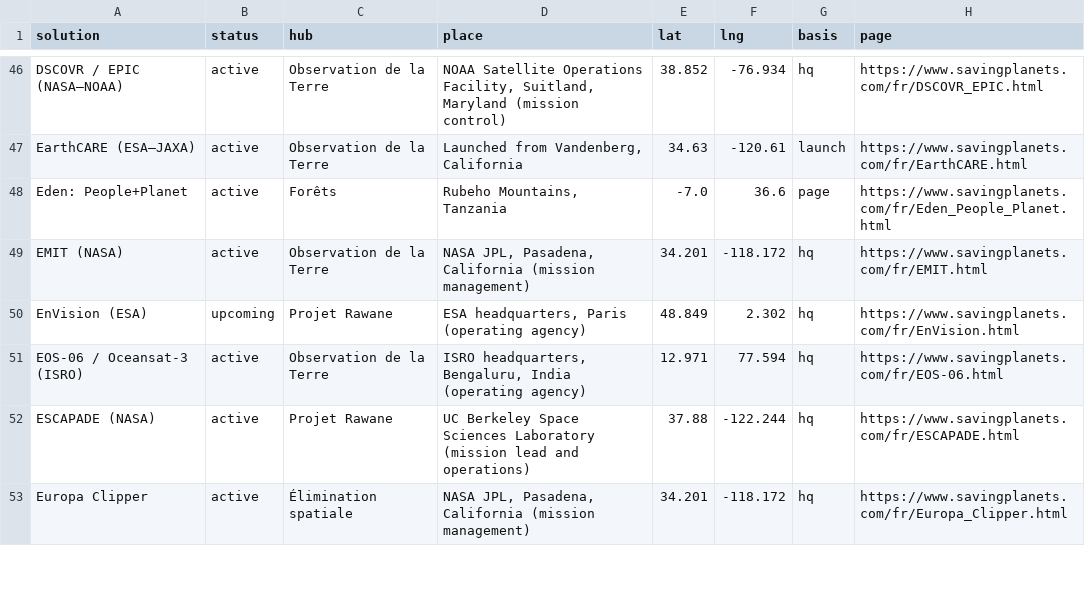
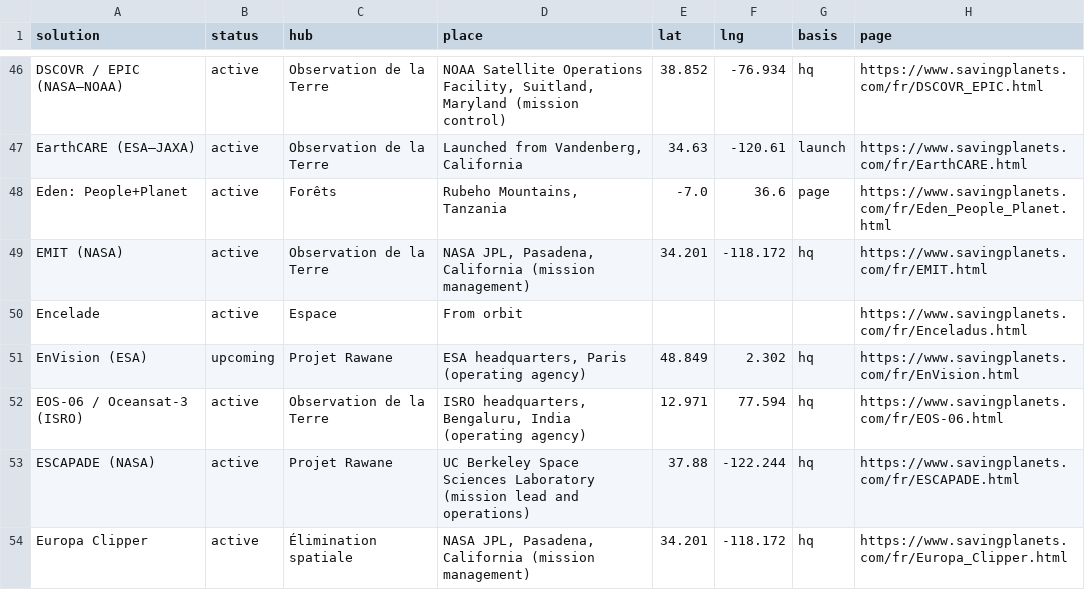
Before and after one commit to chambersbryank-dot/Saveworld, a CSV file: assets/data/export/map.fr.csv, drawn as a sheet; only a part is shown, gaps mark what is left out; the diff names each change by its address in the sheet, - before the commit and + after, or states it on an @@ line.

```diff
--- a/assets/data/export/map.fr.csv
+++ b/assets/data/export/map.fr.csv
+row 50: Encelade | active | Espace | From orbit |  |  |  | https://www.savingplanets.com/fr/Enceladus.html
```
Also changed, not shown: assets/data/export/map.ar.csv, assets/data/export/map.en.csv, 19 other files.
